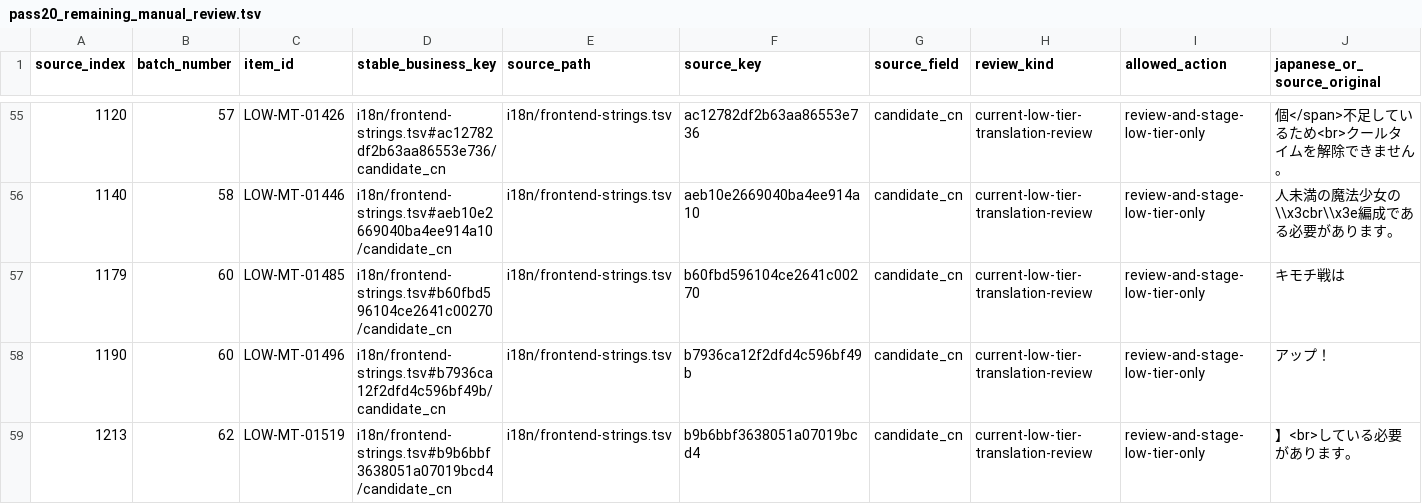
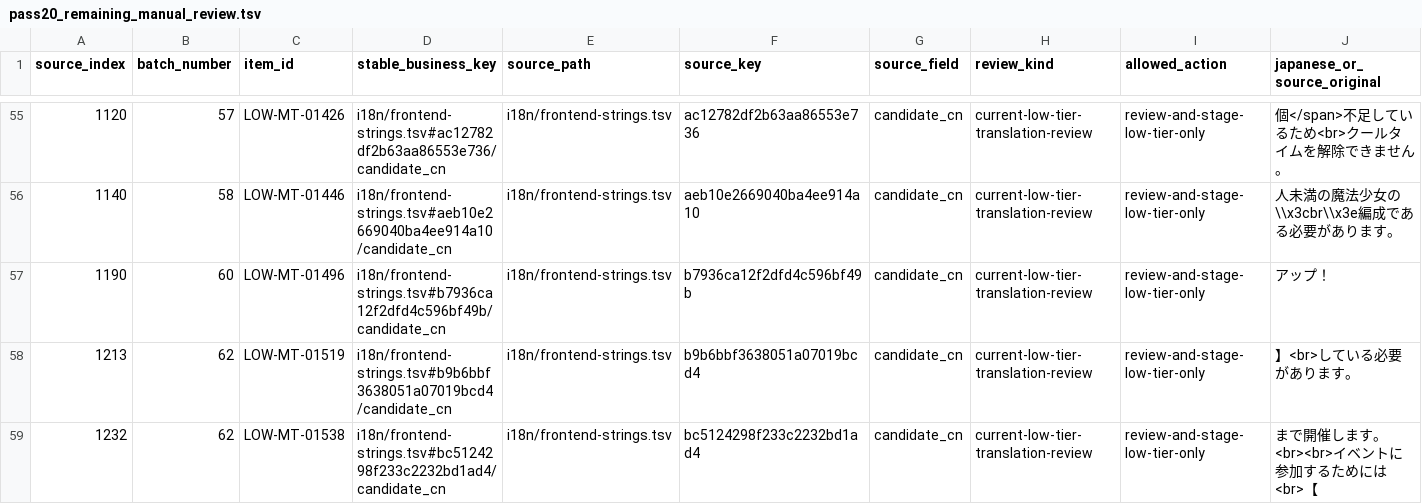
Before and after one commit to HiiragiNemu/magireco-cn-patch, a TSV file: magica/i18n_audit/release_v26_authority/pass20_remaining_manual_review.tsv, drawn as a sheet; only a part is shown, gaps mark what is left out; the shorter side is filled out with more unchanged rows; rows hold the shown columns only; the diff names each change by its address in the sheet, - before the commit and + after, or states it on an @@ line.

Commit message:
feat(i18n): add guarded Pass20 human review workflow

```diff
--- a/magica/i18n_audit/release_v26_authority/pass20_remaining_manual_review.tsv
+++ b/magica/i18n_audit/release_v26_authority/pass20_remaining_manual_review.tsv
-row 57: 1179 | 60 | LOW-MT-01485 | i18n/frontend-strings.tsv#b60fbd596104ce2641c00270/candidate_cn | i18n/frontend-strings.tsv | b60fbd596104ce2641c00270 | candidate_cn | current-low-tier-translation-review | review-and-stage-low-tier-only | キモチ戦は
```
Also changed, not shown: 27 other files.
